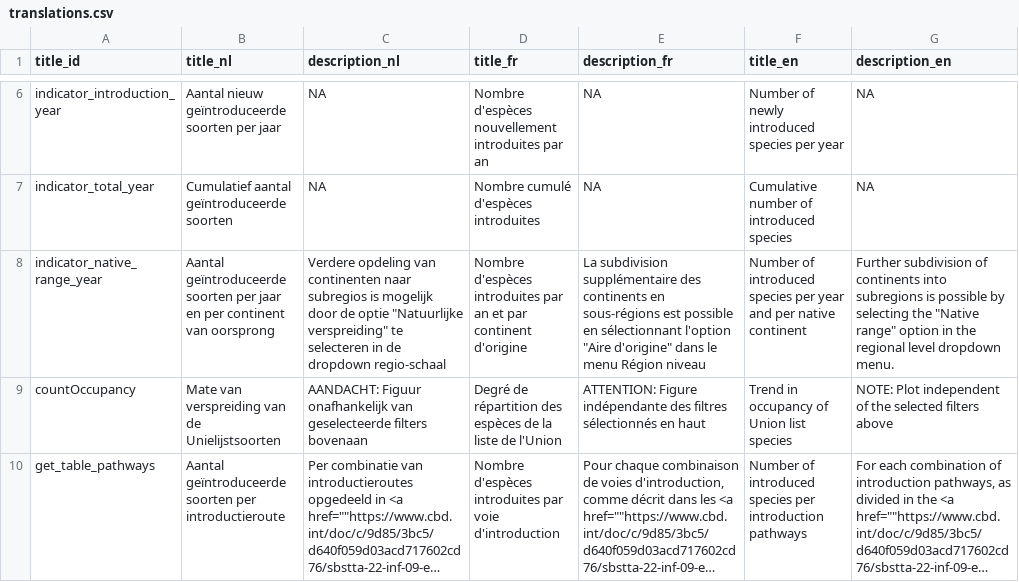
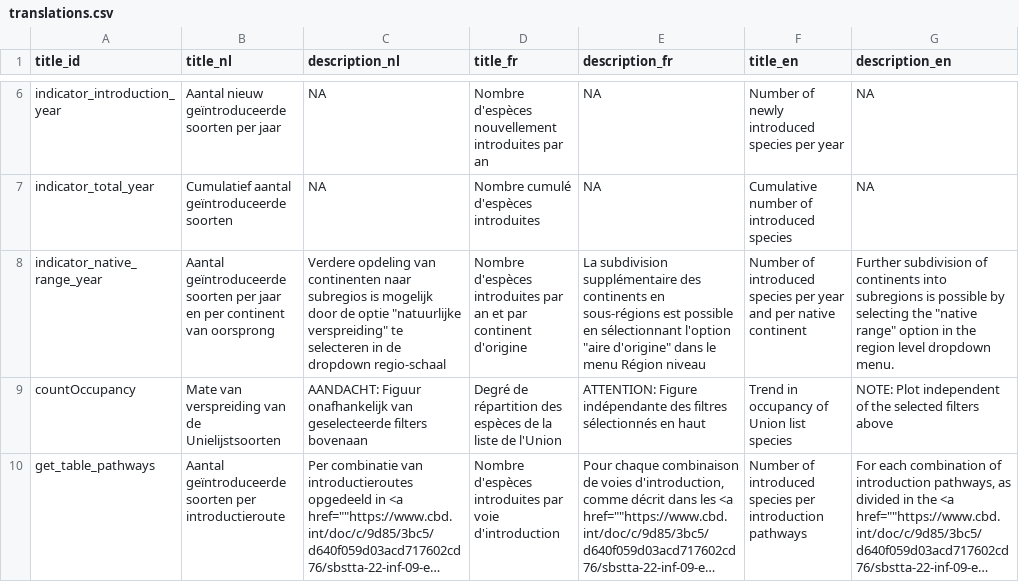
Before and after one commit to inbo/aspbo, a CSV file: data/output/UAT_direct/translations.csv, drawn as a sheet; only a part is shown, gaps mark what is left out; long unchanged cells end in …; the diff names each change by its address in the sheet, - before the commit and + after, or states it on an @@ line.

Commit message:
Update translations.csv
#253

```diff
--- a/data/output/UAT_direct/translations.csv
+++ b/data/output/UAT_direct/translations.csv
-C8 (description_nl): …de optie "Natuurlijke verspreiding" te…
+C8 (description_nl): …de optie "natuurlijke verspreiding" te…
-E8 (description_fr): …sélectionnant l'option "Aire d'origine" dans…
+E8 (description_fr): …sélectionnant l'option "aire d'origine" dans…
-G8 (description_en): …selecting the "Native range" option in the regional level dropdown…
+G8 (description_en): …selecting the "native range" option in the region level dropdown…
```
